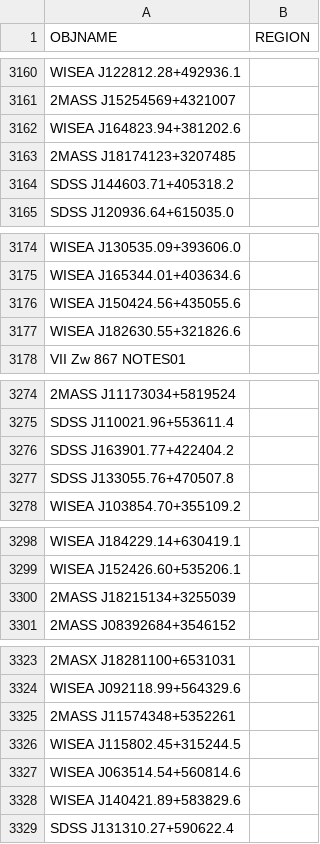
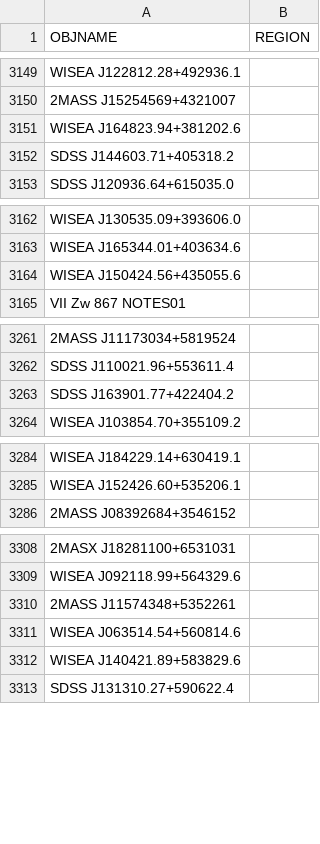
Before and after one commit to moustakas/SGA, a CSV file: py/SGA/data/SGA2025/overlays/v0.40/drops.csv, drawn as a sheet; only a part is shown, gaps mark what is left out; the diff covers the shown part only; the diff names each change by its address in the sheet, - before the commit and + after, or states it on an @@ line.

```diff
--- a/py/SGA/data/SGA2025/overlays/v0.40/drops.csv
+++ b/py/SGA/data/SGA2025/overlays/v0.40/drops.csv
-row 3163: 2MASS J18174123+3207485
-row 3177: WISEA J182630.55+321826.6
-row 3277: SDSS J133055.76+470507.8
-row 3300: 2MASS J18215134+3255039
-row 3326: WISEA J115802.45+315244.5
```
Also changed, not shown: 12 removed rows elsewhere in this file, py/SGA/data/SGA2025/overlays/v0.40/updates.csv, 1 other file.
